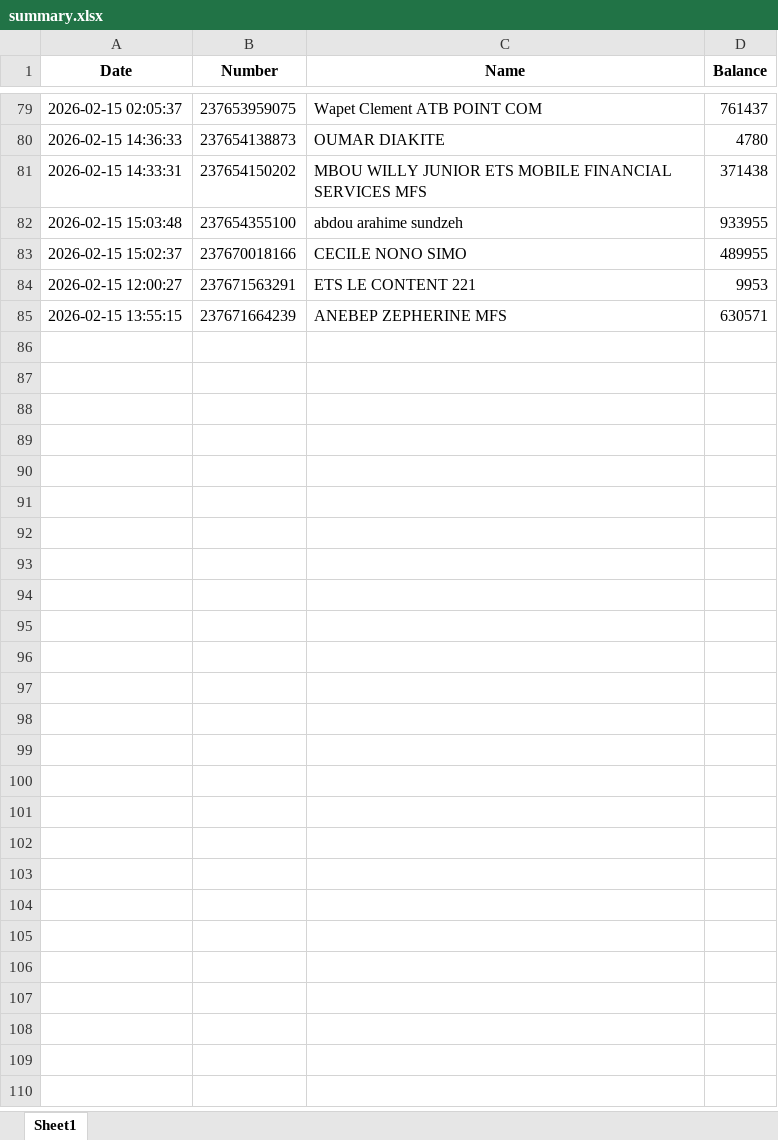
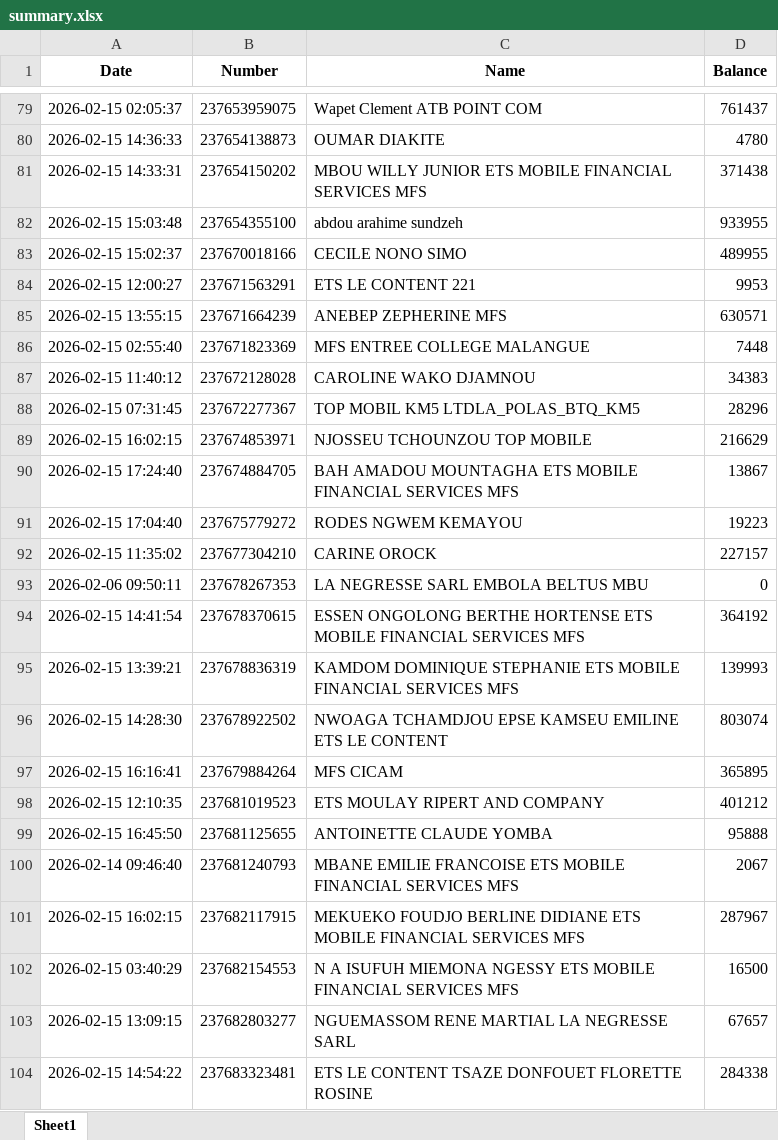
Before and after one commit to susanobi94-beep/stock-mfs-dashboard, an Excel workbook: summary.xlsx, sheet Sheet1, drawn as a sheet; only a part is shown, gaps mark what is left out; values as stored, in another font and other column widths than the file's, no borders; the diff covers the shown part only; the diff names each change by its address in the sheet, - before the commit and + after, or states it on an @@ line.

```diff
--- a/summary.xlsx (sheet Sheet1)
+++ b/summary.xlsx (sheet Sheet1)
+row 86: 2026-02-15 02:55:40 | 237671823369 | MFS ENTREE COLLEGE MALANGUE | 7448
+row 87: 2026-02-15 11:40:12 | 237672128028 | CAROLINE WAKO DJAMNOU | 34383
+row 88: 2026-02-15 07:31:45 | 237672277367 | TOP MOBIL KM5 LTDLA_POLAS_BTQ_KM5 | 28296
+row 89: 2026-02-15 16:02:15 | 237674853971 | NJOSSEU TCHOUNZOU TOP MOBILE | 216629
+row 90: 2026-02-15 17:24:40 | 237674884705 | BAH AMADOU MOUNTAGHA ETS MOBILE FINANCIAL SERVICES MFS | 13867
+row 91: 2026-02-15 17:04:40 | 237675779272 | RODES NGWEM KEMAYOU | 19223
+row 92: 2026-02-15 11:35:02 | 237677304210 | CARINE OROCK | 227157
+row 93: 2026-02-06 09:50:11 | 237678267353 | LA NEGRESSE SARL EMBOLA BELTUS MBU | 0
+row 94: 2026-02-15 14:41:54 | 237678370615 | ESSEN ONGOLONG BERTHE HORTENSE ETS MOBILE FINANCIAL SERVICES MFS | 364192
+row 95: 2026-02-15 13:39:21 | 237678836319 | KAMDOM DOMINIQUE STEPHANIE ETS MOBILE FINANCIAL SERVICES MFS | 139993
+row 96: 2026-02-15 14:28:30 | 237678922502 | NWOAGA TCHAMDJOU EPSE KAMSEU EMILINE ETS LE CONTENT | 803074
+row 97: 2026-02-15 16:16:41 | 237679884264 | MFS CICAM | 365895
+row 98: 2026-02-15 12:10:35 | 237681019523 | ETS MOULAY RIPERT AND COMPANY | 401212
+row 99: 2026-02-15 16:45:50 | 237681125655 | ANTOINETTE CLAUDE YOMBA | 95888
+row 100: 2026-02-14 09:46:40 | 237681240793 | MBANE EMILIE FRANCOISE ETS MOBILE FINANCIAL SERVICES MFS | 2067
+row 101: 2026-02-15 16:02:15 | 237682117915 | MEKUEKO FOUDJO BERLINE DIDIANE ETS MOBILE FINANCIAL SERVICES MFS | 287967
+row 102: 2026-02-15 03:40:29 | 237682154553 | N A ISUFUH MIEMONA NGESSY ETS MOBILE FINANCIAL SERVICES MFS | 16500
+row 103: 2026-02-15 13:09:15 | 237682803277 | NGUEMASSOM RENE MARTIAL LA NEGRESSE SARL | 67657
+row 104: 2026-02-15 14:54:22 | 237683323481 | ETS LE CONTENT TSAZE DONFOUET FLORETTE ROSINE | 284338
```
Also changed, not shown: 35 added rows elsewhere in this sheet, reconciliation.xlsx, 55 other files.
